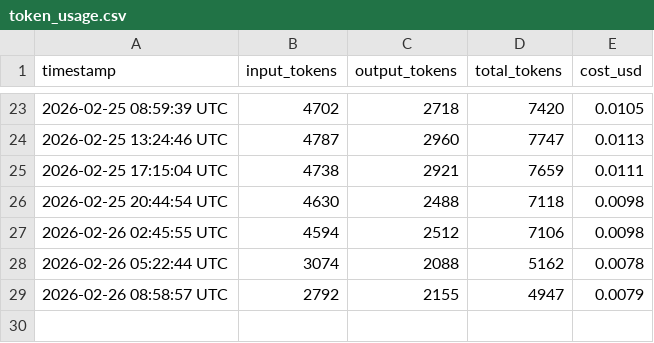
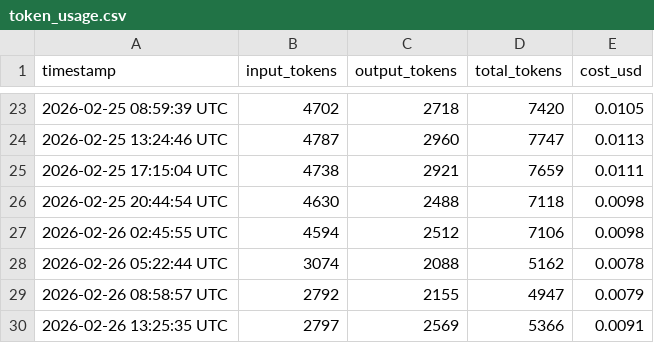
Before and after one commit to picasso250/fuyou-flash, a CSV file: log/token_usage.csv, drawn as a sheet; only a part is shown, gaps mark what is left out.

```diff
--- a/log/token_usage.csv
+++ b/log/token_usage.csv
@@ -29 +29,2 @@ timestamp,input_tokens,output_tokens,total_tokens,cost_usd
 2026-02-26 08:58:57 UTC,2792,2155,4947,0.0079
+2026-02-26 13:25:35 UTC,2797,2569,5366,0.0091
```
Also changed, not shown: 6 other files.
